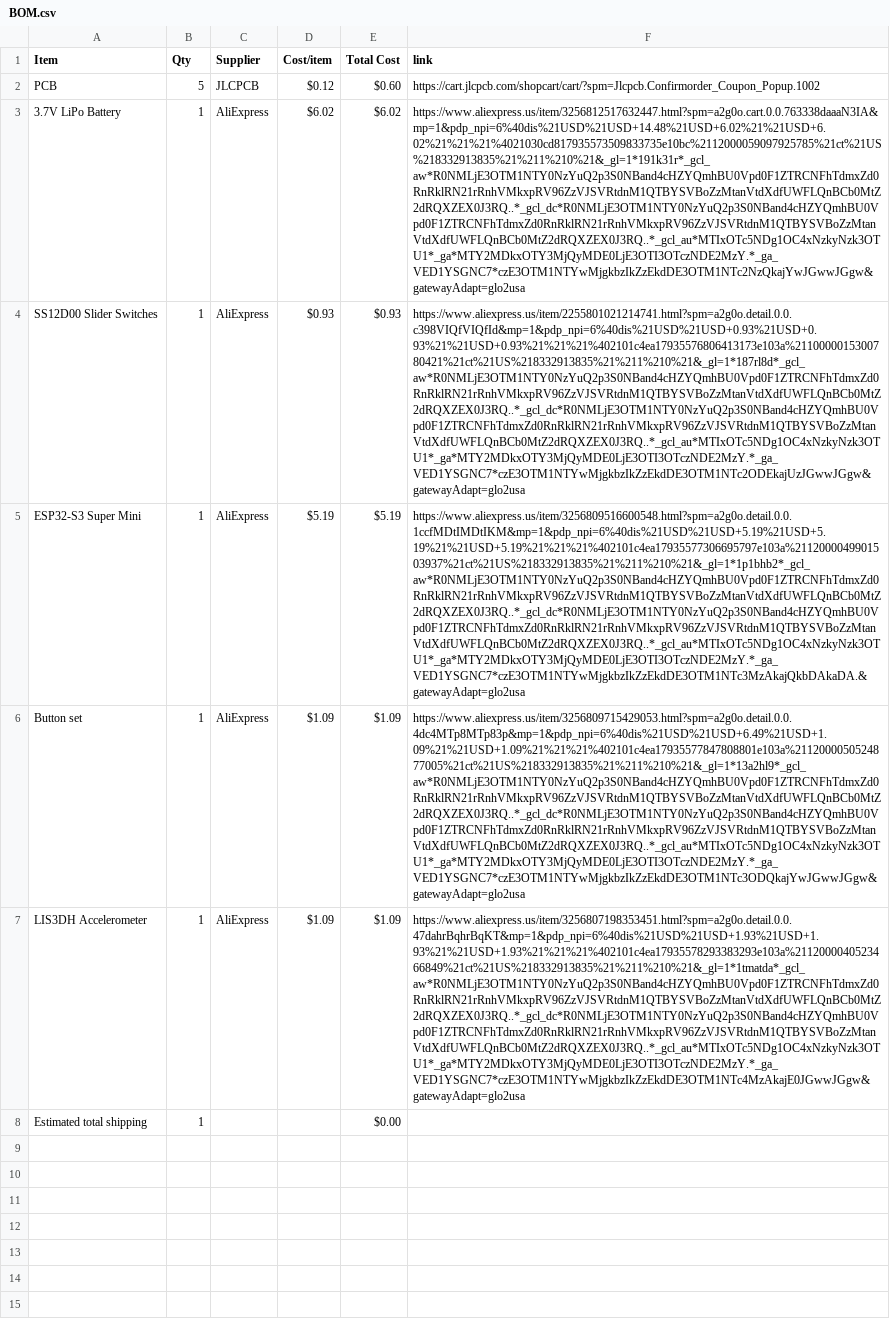
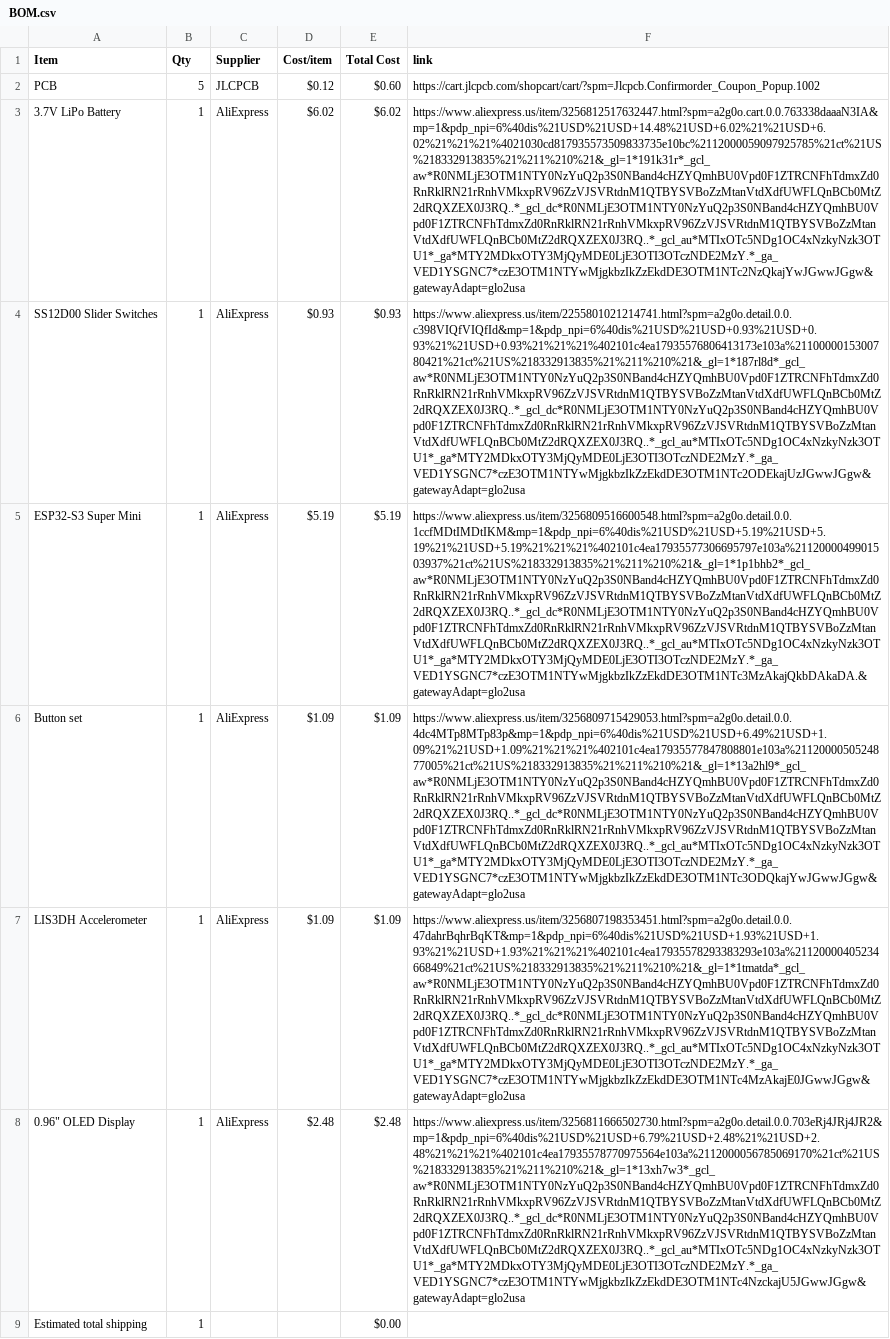
Before and after one commit to drgdlr09/Virtual-SandBox, a CSV file: BOM.csv, drawn as a sheet; the diff names each change by its address in the sheet, - before the commit and + after, or states it on an @@ line.

Commit message:
Sync Virtual SandBox from Half Life

```diff
--- a/BOM.csv
+++ b/BOM.csv
+row 8: 0.96" OLED Display | 1 | AliExpress | $2.48 | $2.48 | https://www.aliexpress.us/item/3256811666502730.html?spm=a2g0o.detail.0.0.703eRj4JRj4JR2&mp=1&pdp_npi=6%40dis%21USD%21USD+6.79%21USD+2.48%21%21USD+2.48%21%21%21%402101c4ea17935578770975564e103a%2112000056785069170%21ct%21US%218332913835%21%211%210%21&_gl=1*13xh7w3*_gcl_aw*R0NMLjE3OTM1NTY0NzYuQ2p3S0NBand4cHZYQmhBU0Vpd0F1ZTRCNFhTdmxZd0RnRklRN21rRnhVMkxpRV96ZzVJSVRtdnM1QTBYSVBoZzMtanVtdXdfUWFLQnBCb0MtZ2dRQXZEX0J3RQ..*_gcl_dc*R0NMLjE3OTM1NTY0NzYuQ2p3S0NBand4cHZYQmhBU0Vpd0F1ZTRCNFhTdmxZd0RnRklRN21rRnhVMkxpRV96ZzVJSVRtdnM1QTBYSVBoZzMtanVtdXdfUWFLQnBCb0MtZ2dRQXZEX0J3RQ..*_gcl_au*MTIxOTc5NDg1OC4xNzkyNzk3OTU1*_ga*MTY2MDkxOTY3MjQyMDE0LjE3OTI3OTczNDE2MzY.*_ga_VED1YSGNC7*czE3OTM1NTYwMjgkbzIkZzEkdDE3OTM1NTc4NzckajU5JGwwJGgw&gatewayAdapt=glo2usa
```
